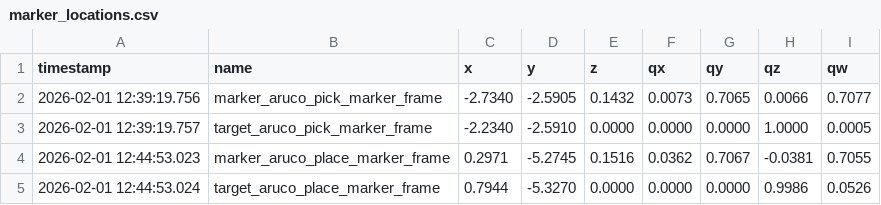
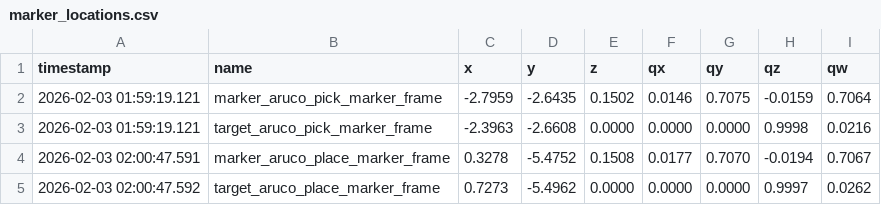
Before and after one commit to Frasco-eng/TiaGo_Mob_Robotics, a CSV file: src/tiago_exam/data/marker_locations.csv, drawn as a sheet.

```diff
--- a/src/tiago_exam/data/marker_locations.csv
+++ b/src/tiago_exam/data/marker_locations.csv
@@ -1,5 +1,5 @@
 timestamp,name,x,y,z,qx,qy,qz,qw
-2026-02-01 12:39:19.756,marker_aruco_pick_marker_frame,-2.7340,-2.5905,0.1432,0.0073,0.7065,0.0066,0.7077
-2026-02-01 12:39:19.757,target_aruco_pick_marker_frame,-2.2340,-2.5910,0.0000,0.0000,0.0000,1.0000,0.0005
-2026-02-01 12:44:53.023,marker_aruco_place_marker_frame,0.2971,-5.2745,0.1516,0.0362,0.7067,-0.0381,0.7055
-2026-02-01 12:44:53.024,target_aruco_place_marker_frame,0.7944,-5.3270,0.0000,0.0000,0.0000,0.9986,0.0526
+2026-02-03 01:59:19.121,marker_aruco_pick_marker_frame,-2.7959,-2.6435,0.1502,0.0146,0.7075,-0.0159,0.7064
+2026-02-03 01:59:19.121,target_aruco_pick_marker_frame,-2.3963,-2.6608,0.0000,0.0000,0.0000,0.9998,0.0216
+2026-02-03 02:00:47.591,marker_aruco_place_marker_frame,0.3278,-5.4752,0.1508,0.0177,0.7070,-0.0194,0.7067
+2026-02-03 02:00:47.592,target_aruco_place_marker_frame,0.7273,-5.4962,0.0000,0.0000,0.0000,0.9997,0.0262
```
Also changed, not shown: 10 other files.
